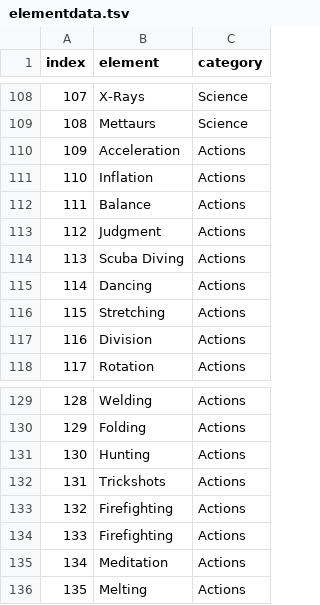
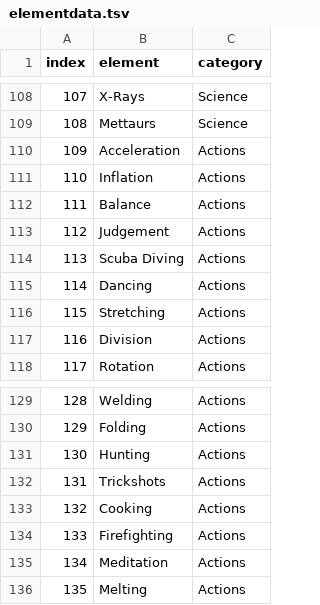
Before and after one commit to gskbladez/PROGBOT_CODE_DUMP, a TSV file: elementdata.tsv, drawn as a sheet; only a part is shown, gaps mark what is left out.

```diff
--- a/elementdata.tsv
+++ b/elementdata.tsv
@@ -112,3 +112,3 @@ index	element	category
 111	Balance	Actions
-112	Judgment	Actions
+112	Judgement	Actions
 113	Scuba Diving	Actions
@@ -132,3 +132,3 @@ index	element	category
 131	Trickshots	Actions
-132	Firefighting	Actions
+132	Cooking	Actions
 133	Firefighting	Actions
```
Also changed, not shown: tagdata.tsv.
